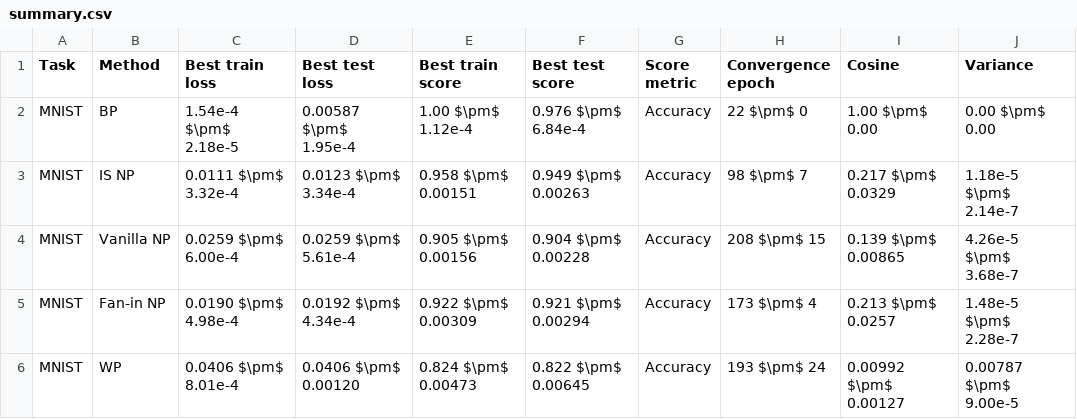
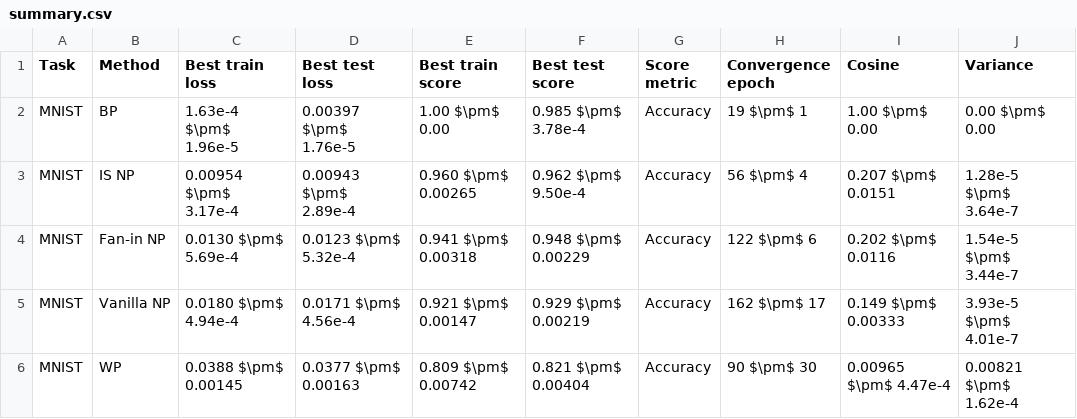
Before and after one commit to MatsStuben/backprop-alternatives, a CSV file: Masteroppgave/ResultAssets/tables/mnist/summary.csv, drawn as a sheet.

```diff
--- a/Masteroppgave/ResultAssets/tables/mnist/summary.csv
+++ b/Masteroppgave/ResultAssets/tables/mnist/summary.csv
@@ -1,6 +1,6 @@
 Task,Method,Best train loss,Best test loss,Best train score,Best test score,Score metric,Convergence epoch,Cosine,Variance
-MNIST,BP,1.54e-4 $\pm$ 2.18e-5,0.00587 $\pm$ 1.95e-4,1.00 $\pm$ 1.12e-4,0.976 $\pm$ 6.84e-4,Accuracy,22 $\pm$ 0,1.00 $\pm$ 0.00,0.00 $\pm$ 0.00
-MNIST,IS NP,0.0111 $\pm$ 3.32e-4,0.0123 $\pm$ 3.34e-4,0.958 $\pm$ 0.00151,0.949 $\pm$ 0.00263,Accuracy,98 $\pm$ 7,0.217 $\pm$ 0.0329,1.18e-5 $\pm$ 2.14e-7
-MNIST,Vanilla NP,0.0259 $\pm$ 6.00e-4,0.0259 $\pm$ 5.61e-4,0.905 $\pm$ 0.00156,0.904 $\pm$ 0.00228,Accuracy,208 $\pm$ 15,0.139 $\pm$ 0.00865,4.26e-5 $\pm$ 3.68e-7
-MNIST,Fan-in NP,0.0190 $\pm$ 4.98e-4,0.0192 $\pm$ 4.34e-4,0.922 $\pm$ 0.00309,0.921 $\pm$ 0.00294,Accuracy,173 $\pm$ 4,0.213 $\pm$ 0.0257,1.48e-5 $\pm$ 2.28e-7
-MNIST,WP,0.0406 $\pm$ 8.01e-4,0.0406 $\pm$ 0.00120,0.824 $\pm$ 0.00473,0.822 $\pm$ 0.00645,Accuracy,193 $\pm$ 24,0.00992 $\pm$ 0.00127,0.00787 $\pm$ 9.00e-5
+MNIST,BP,1.63e-4 $\pm$ 1.96e-5,0.00397 $\pm$ 1.76e-5,1.00 $\pm$ 0.00,0.985 $\pm$ 3.78e-4,Accuracy,19 $\pm$ 1,1.00 $\pm$ 0.00,0.00 $\pm$ 0.00
+MNIST,IS NP,0.00954 $\pm$ 3.17e-4,0.00943 $\pm$ 2.89e-4,0.960 $\pm$ 0.00265,0.962 $\pm$ 9.50e-4,Accuracy,56 $\pm$ 4,0.207 $\pm$ 0.0151,1.28e-5 $\pm$ 3.64e-7
+MNIST,Fan-in NP,0.0130 $\pm$ 5.69e-4,0.0123 $\pm$ 5.32e-4,0.941 $\pm$ 0.00318,0.948 $\pm$ 0.00229,Accuracy,122 $\pm$ 6,0.202 $\pm$ 0.0116,1.54e-5 $\pm$ 3.44e-7
+MNIST,Vanilla NP,0.0180 $\pm$ 4.94e-4,0.0171 $\pm$ 4.56e-4,0.921 $\pm$ 0.00147,0.929 $\pm$ 0.00219,Accuracy,162 $\pm$ 17,0.149 $\pm$ 0.00333,3.93e-5 $\pm$ 4.01e-7
+MNIST,WP,0.0388 $\pm$ 0.00145,0.0377 $\pm$ 0.00163,0.809 $\pm$ 0.00742,0.821 $\pm$ 0.00404,Accuracy,90 $\pm$ 30,0.00965 $\pm$ 4.47e-4,0.00821 $\pm$ 1.62e-4
```
Also changed, not shown: Masteroppgave/ResultAssets/tables/aggregate_perturbation_ranking.csv, Masteroppgave/ResultAssets/tables/aggregate_perturbation_ranking_by_task.csv, 51 other files.
